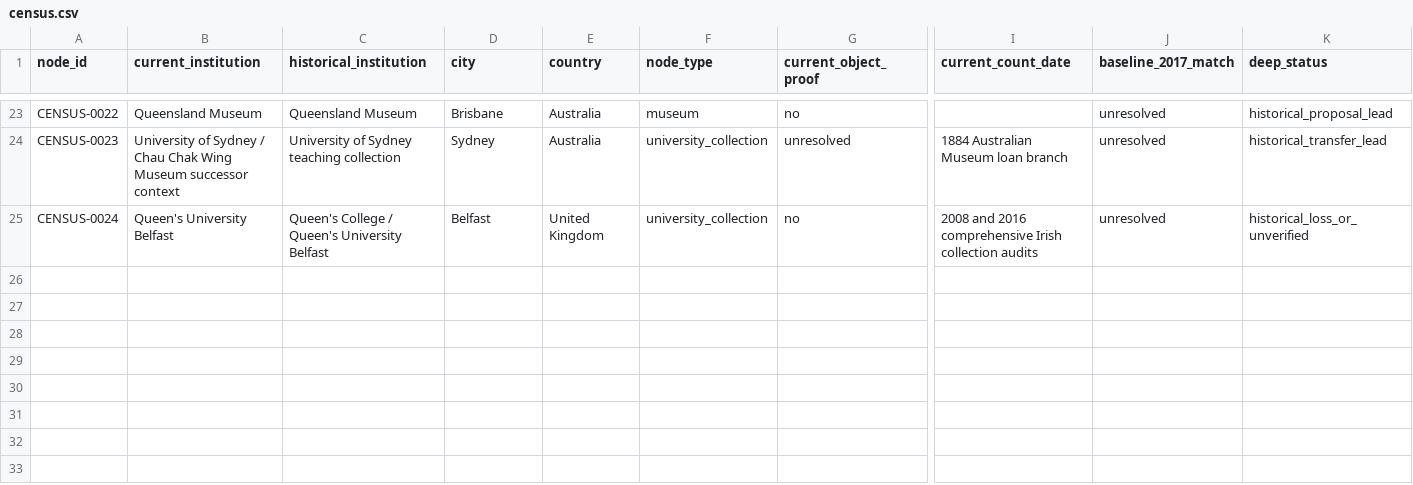
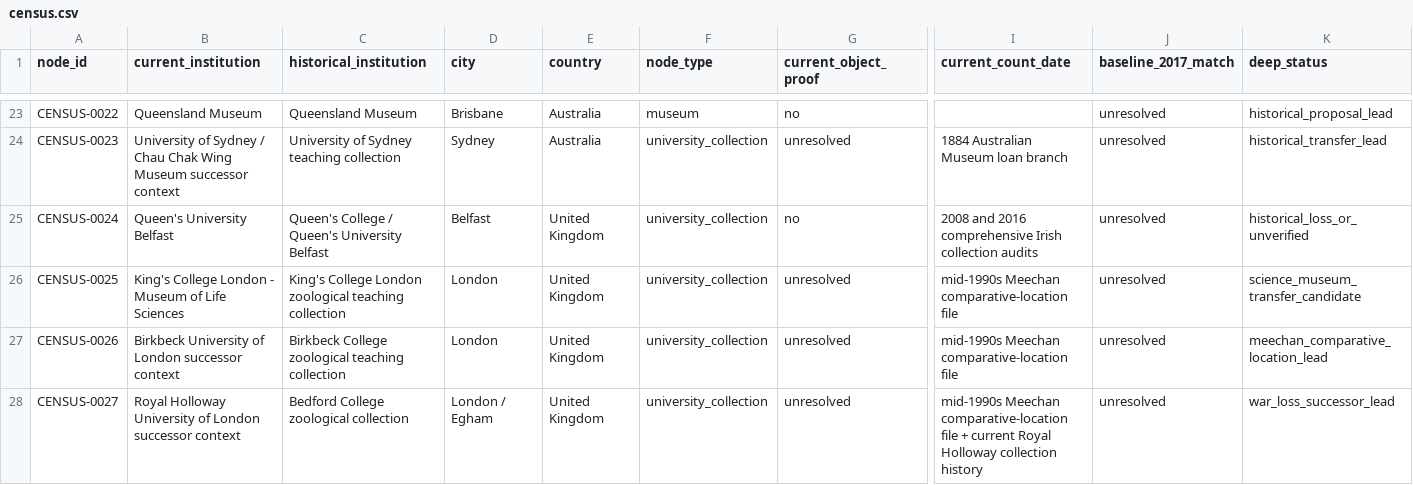
Before and after one commit to zhhos98-cell/Blachka_corpus, a CSV file: research/census.csv, drawn as a sheet; only a part is shown, gaps mark what is left out; rows hold the shown columns only; the diff names each change by its address in the sheet, - before the commit and + after, or states it on an @@ line.

Commit message:
Add Meechan London teaching-collection successor leads

```diff
--- a/research/census.csv
+++ b/research/census.csv
+row 26: CENSUS-0025 | King's College London - Museum of Life Sciences | King's College London zoological teaching collection | London | United Kingdom | university_collection | unresolved | mid-1990s Meechan comparative-location file | unresolved | science_museum_transfer_candidate
+row 27: CENSUS-0026 | Birkbeck University of London successor context | Birkbeck College zoological teaching collection | London | United Kingdom | university_collection | unresolved | mid-1990s Meechan comparative-location file | unresolved | meechan_comparative_location_lead
+row 28: CENSUS-0027 | Royal Holloway University of London successor context | Bedford College zoological collection | London / Egham | United Kingdom | university_collection | unresolved | mid-1990s Meechan comparative-location file + current Royal Holloway collection history | unresolved | war_loss_successor_lead
```
